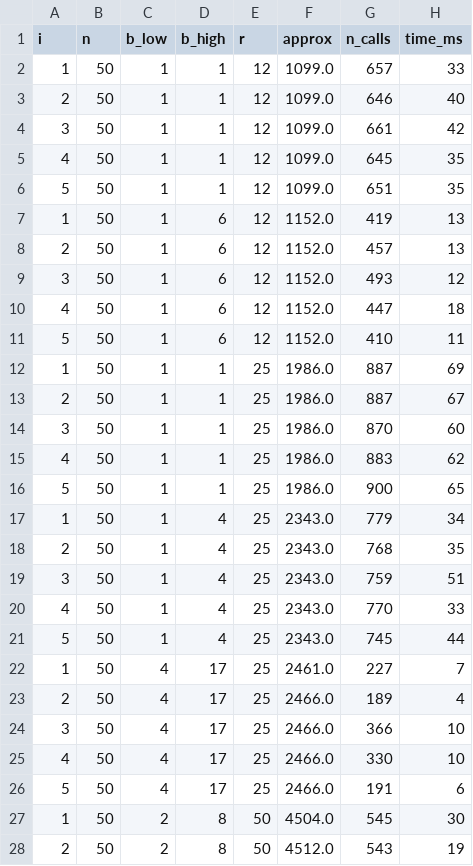
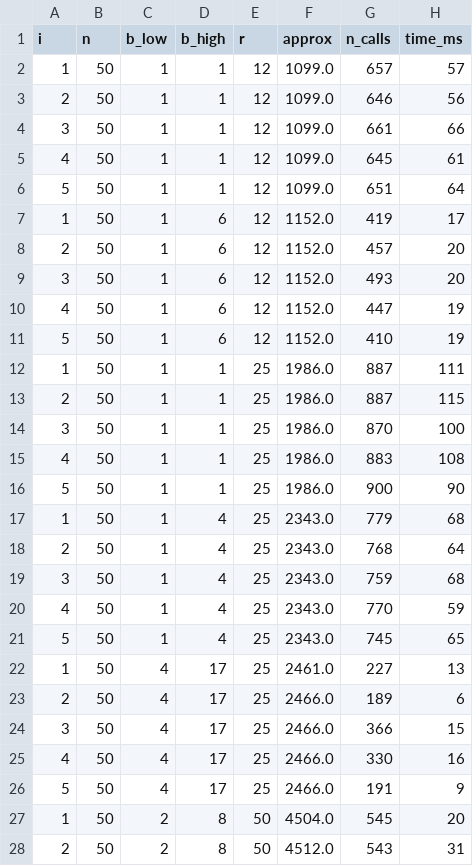
Before and after one commit to jkomyno/lattice-submodular-maximization, a CSV file: out/demo_monotone/SGL-III-b.csv, drawn as a sheet; only a part is shown; the diff covers the shown part only.

```diff
--- a/out/demo_monotone/SGL-III-b.csv
+++ b/out/demo_monotone/SGL-III-b.csv
@@ -1,28 +1,28 @@
 i,n,b_low,b_high,r,approx,n_calls,time_ms
-1,50,1,1,12,1099.0,657,33
-2,50,1,1,12,1099.0,646,40
-3,50,1,1,12,1099.0,661,42
-4,50,1,1,12,1099.0,645,35
-5,50,1,1,12,1099.0,651,35
-1,50,1,6,12,1152.0,419,13
-2,50,1,6,12,1152.0,457,13
-3,50,1,6,12,1152.0,493,12
-4,50,1,6,12,1152.0,447,18
-5,50,1,6,12,1152.0,410,11
-1,50,1,1,25,1986.0,887,69
-2,50,1,1,25,1986.0,887,67
-3,50,1,1,25,1986.0,870,60
-4,50,1,1,25,1986.0,883,62
-5,50,1,1,25,1986.0,900,65
-1,50,1,4,25,2343.0,779,34
-2,50,1,4,25,2343.0,768,35
-3,50,1,4,25,2343.0,759,51
-4,50,1,4,25,2343.0,770,33
-5,50,1,4,25,2343.0,745,44
-1,50,4,17,25,2461.0,227,7
-2,50,4,17,25,2466.0,189,4
-3,50,4,17,25,2466.0,366,10
-4,50,4,17,25,2466.0,330,10
-5,50,4,17,25,2466.0,191,6
-1,50,2,8,50,4504.0,545,30
-2,50,2,8,50,4512.0,543,19
+1,50,1,1,12,1099.0,657,57
+2,50,1,1,12,1099.0,646,56
+3,50,1,1,12,1099.0,661,66
+4,50,1,1,12,1099.0,645,61
+5,50,1,1,12,1099.0,651,64
+1,50,1,6,12,1152.0,419,17
+2,50,1,6,12,1152.0,457,20
+3,50,1,6,12,1152.0,493,20
+4,50,1,6,12,1152.0,447,19
+5,50,1,6,12,1152.0,410,19
+1,50,1,1,25,1986.0,887,111
+2,50,1,1,25,1986.0,887,115
+3,50,1,1,25,1986.0,870,100
+4,50,1,1,25,1986.0,883,108
+5,50,1,1,25,1986.0,900,90
+1,50,1,4,25,2343.0,779,68
+2,50,1,4,25,2343.0,768,64
+3,50,1,4,25,2343.0,759,68
+4,50,1,4,25,2343.0,770,59
+5,50,1,4,25,2343.0,745,65
+1,50,4,17,25,2461.0,227,13
+2,50,4,17,25,2466.0,189,6
+3,50,4,17,25,2466.0,366,15
+4,50,4,17,25,2466.0,330,16
+5,50,4,17,25,2466.0,191,9
+1,50,2,8,50,4504.0,545,20
+2,50,2,8,50,4512.0,543,31
```
Also changed, not shown: 167 edited cells elsewhere in this file, out/demo_monotone/SGL-III-c.csv, out/demo_monotone/SGL-III.csv, 4 other files.
